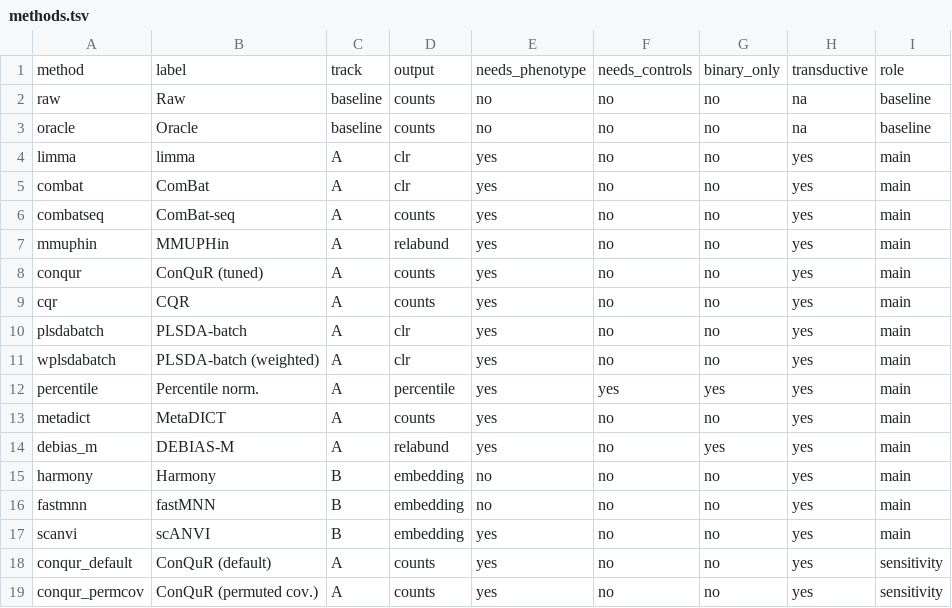
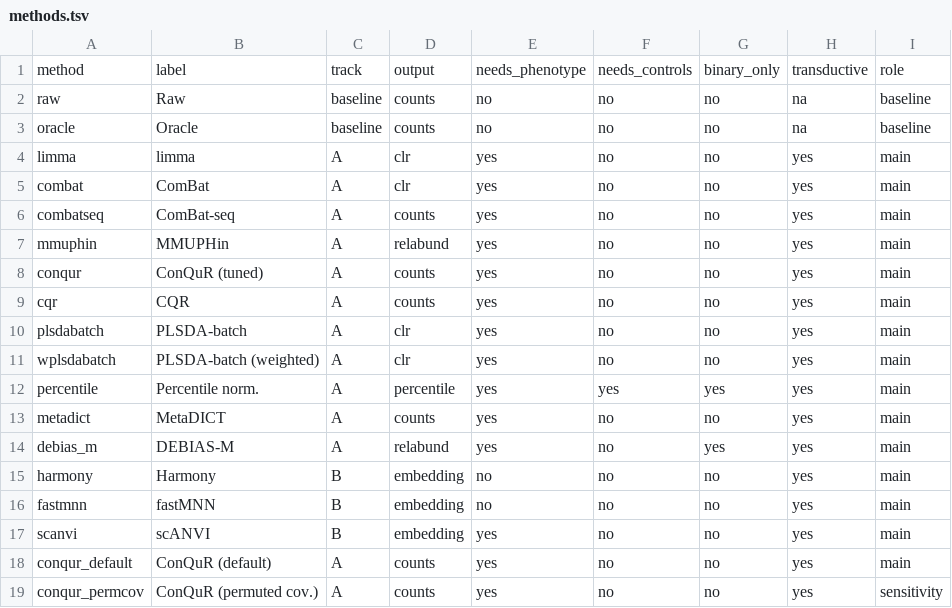
Before and after one commit to delect-aj/Benchmark_batch_effect, a TSV file: benchmark/config/methods.tsv, drawn as a sheet.

Commit message:
Record ConQuR (default) as a main method and give the cost panel its width back

```diff
--- a/benchmark/config/methods.tsv
+++ b/benchmark/config/methods.tsv
@@ -17,3 +17,3 @@ fastmnn	fastMNN	B	embedding	no	no	no	yes	main
 scanvi	scANVI	B	embedding	yes	no	no	yes	main
-conqur_default	ConQuR (default)	A	counts	yes	no	no	yes	sensitivity
+conqur_default	ConQuR (default)	A	counts	yes	no	no	yes	main
 conqur_permcov	ConQuR (permuted cov.)	A	counts	yes	no	no	yes	sensitivity
```
Also changed, not shown: 2 other files.
